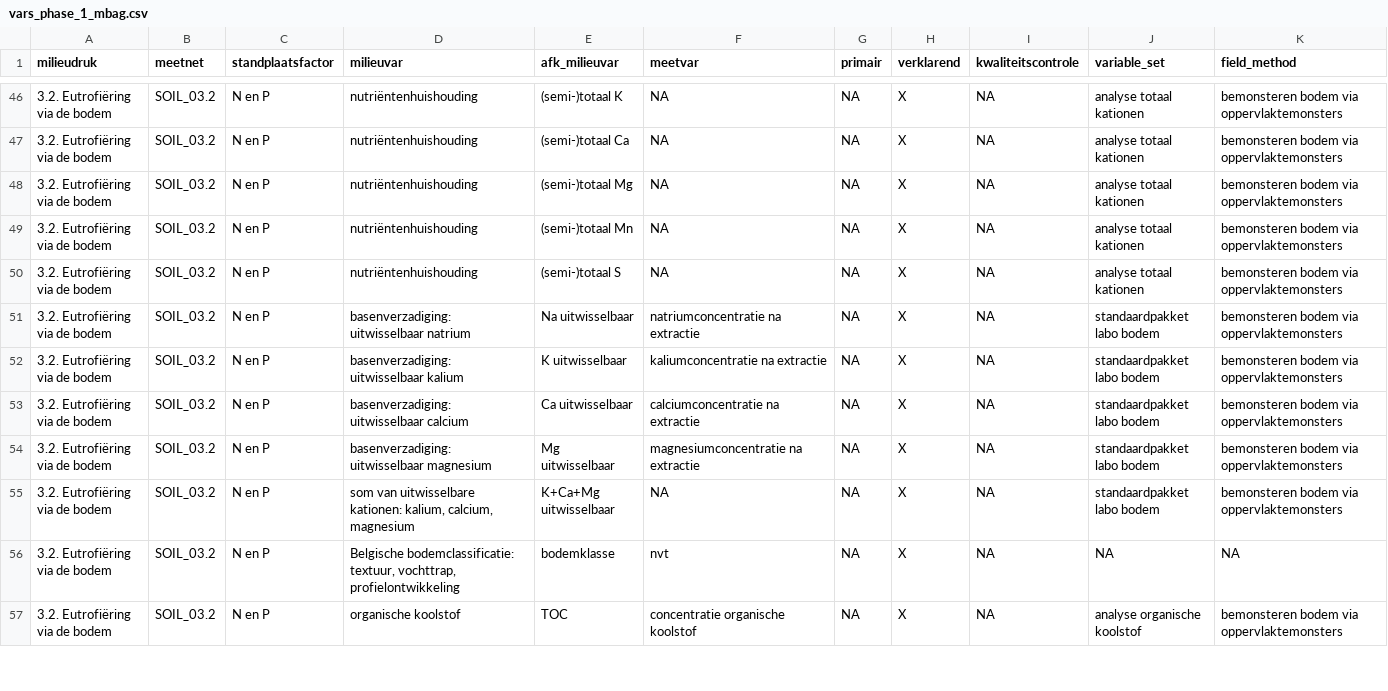
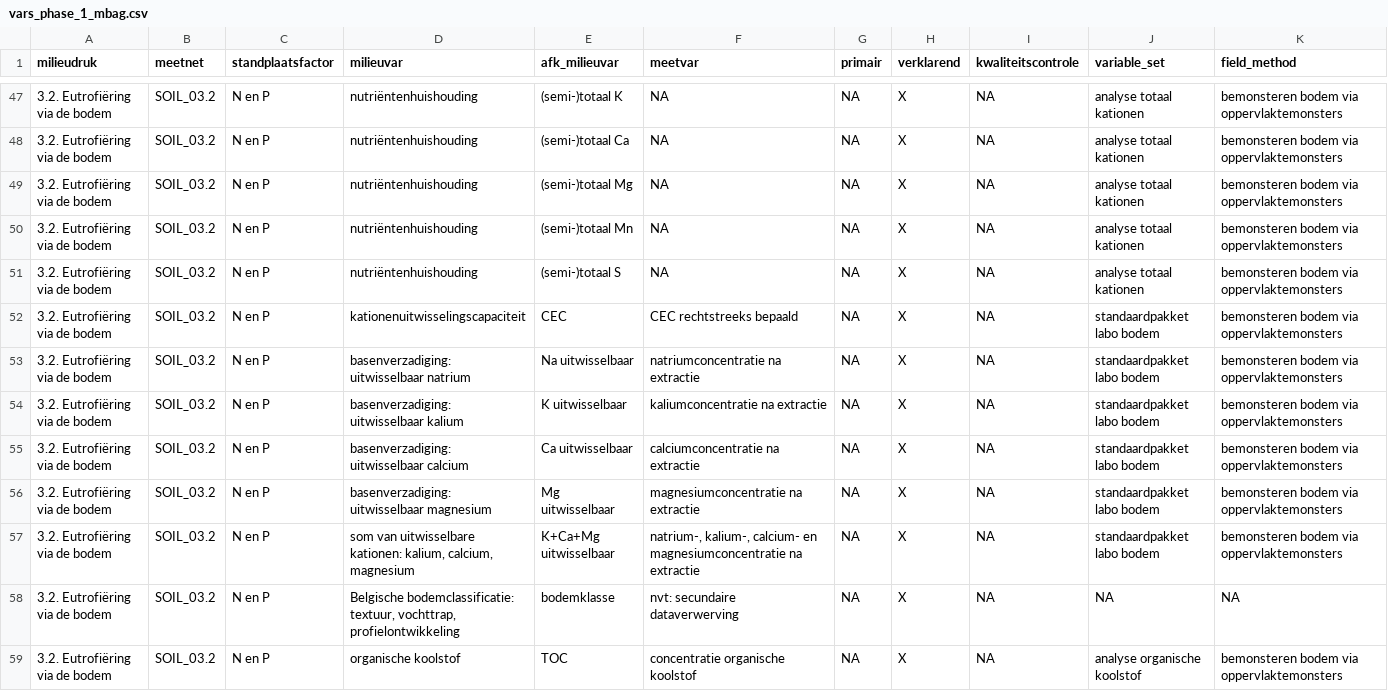
Before and after one commit to inbo/n2khab-mne-designs, a CSV file: 100_design_common/020_data_collection_plan_mbaa/data/text/raw/vars_phase_1_mbag.csv, drawn as a sheet; only a part is shown, gaps mark what is left out; the diff covers the shown part only.

Commit message:
DCP MBAA, data vars_phase_1_mbag: updated google sheet

```diff
--- a/100_design_common/020_data_collection_plan_mbaa/data/text/raw/vars_phase_1_mbag.csv
+++ b/100_design_common/020_data_collection_plan_mbaa/data/text/raw/vars_phase_1_mbag.csv
@@ -50,2 +51,3 @@ milieudruk,meetnet,standplaatsfactor,milieuvar,afk_milieuvar,meetvar,primair,ver
 3.2. Eutrofiëring via de bodem,SOIL_03.2,N en P,nutriëntenhuishouding,(semi-)totaal S,NA,NA,X,NA,analyse totaal kationen,bemonsteren bodem via oppervlaktemonsters
+3.2. Eutrofiëring via de bodem,SOIL_03.2,N en P,kationenuitwisselingscapaciteit,CEC,CEC rechtstreeks bepaald,NA,X,NA,standaardpakket labo bodem,bemonsteren bodem via oppervlaktemonsters
 3.2. Eutrofiëring via de bodem,SOIL_03.2,N en P,basenverzadiging: uitwisselbaar natrium,Na uitwisselbaar,natriumconcentratie na extractie,NA,X,NA,standaardpakket labo bodem,bemonsteren bodem via oppervlaktemonsters
@@ -54,4 +56,4 @@ milieudruk,meetnet,standplaatsfactor,milieuvar,afk_milieuvar,meetvar,primair,ver
 3.2. Eutrofiëring via de bodem,SOIL_03.2,N en P,basenverzadiging: uitwisselbaar magnesium,Mg uitwisselbaar,magnesiumconcentratie na extractie,NA,X,NA,standaardpakket labo bodem,bemonsteren bodem via oppervlaktemonsters
-3.2. Eutrofiëring via de bodem,SOIL_03.2,N en P,"som van uitwisselbare kationen: kalium, calcium, magnesium",K+Ca+Mg uitwisselbaar,NA,NA,X,NA,standaardpakket labo bodem,bemonsteren bodem via oppervlaktemonsters
-3.2. Eutrofiëring via de bodem,SOIL_03.2,N en P,"Belgische bodemclassificatie: textuur, vochttrap, profielontwikkeling",bodemklasse,nvt,NA,X,NA,NA,NA
+3.2. Eutrofiëring via de bodem,SOIL_03.2,N en P,"som van uitwisselbare kationen: kalium, calcium, magnesium",K+Ca+Mg uitwisselbaar,"natrium-, kalium-, calcium- en magnesiumconcentratie na extractie",NA,X,NA,standaardpakket labo bodem,bemonsteren bodem via oppervlaktemonsters
+3.2. Eutrofiëring via de bodem,SOIL_03.2,N en P,"Belgische bodemclassificatie: textuur, vochttrap, profielontwikkeling",bodemklasse,nvt: secundaire dataverwerving,NA,X,NA,NA,NA
 3.2. Eutrofiëring via de bodem,SOIL_03.2,N en P,organische koolstof,TOC,concentratie organische koolstof,NA,X,NA,analyse organische koolstof,bemonsteren bodem via oppervlaktemonsters
```
Also changed, not shown: 4 added rows, 1 removed row and 23 edited cells elsewhere in this file, 1 other file.
